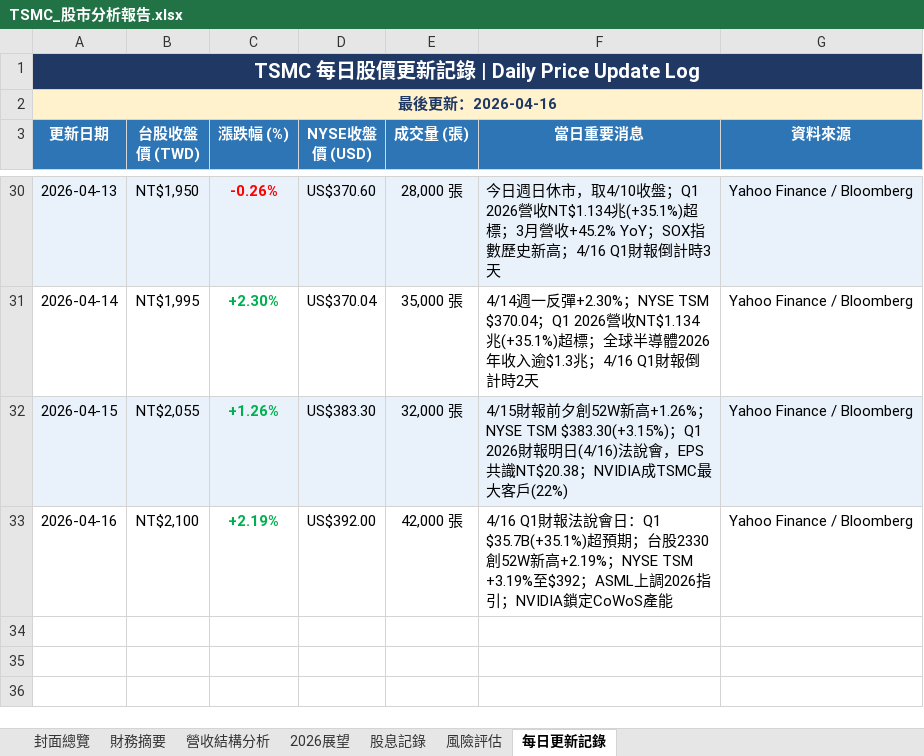
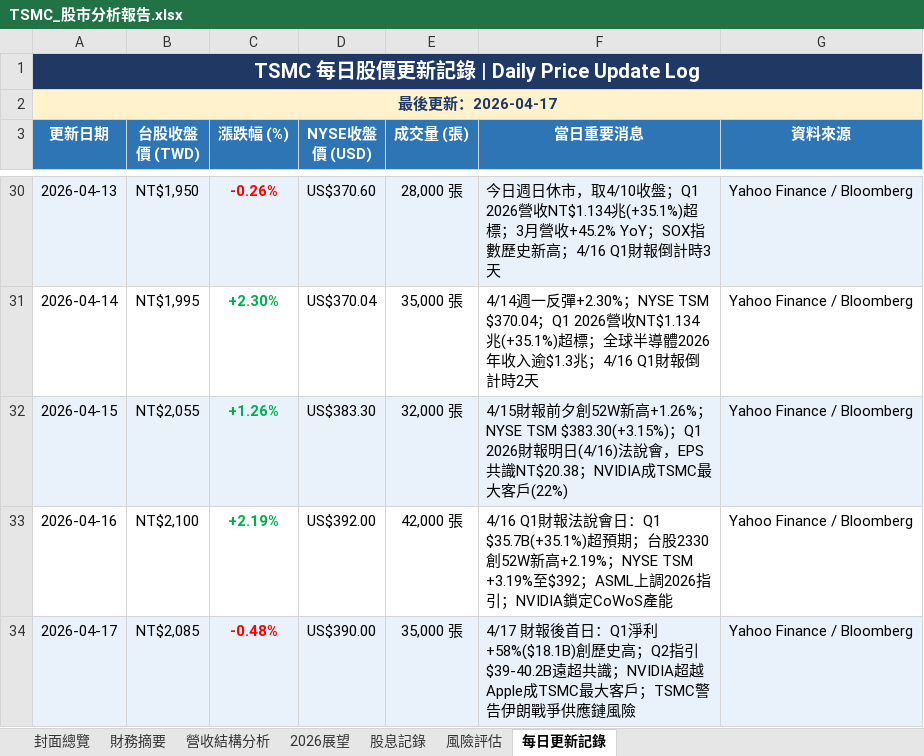
Before and after one commit to Tomwu229622/tsmc-daily-report, an Excel workbook: TSMC_股市分析報告.xlsx, sheet 每日更新記錄, drawn as a sheet; only a part is shown, gaps mark what is left out; values as stored, in another font and other column widths than the file's, no borders; the diff names each change by its address in the sheet, - before the commit and + after, or states it on an @@ line.

```diff
--- a/TSMC_股市分析報告.xlsx (sheet 每日更新記錄)
+++ b/TSMC_股市分析報告.xlsx (sheet 每日更新記錄)
-A2 (更新日期): 最後更新：2026-04-16
+A2 (更新日期): 最後更新：2026-04-17
+row 34: 2026-04-17 | NT$2,085 | -0.48% | US$390.00 | 35,000 張 | 4/17 財報後首日：Q1淨利+58%($18.1B)創歷史高；Q2指引$39-40.2B遠超共識；NVIDIA超越Apple成TSMC最大客戶；TSMC警告伊朗戰爭供應鏈風險 | Yahoo Finance / Bloomberg
```
Also changed, not shown: sheet 封面總覽, 4 other files.
